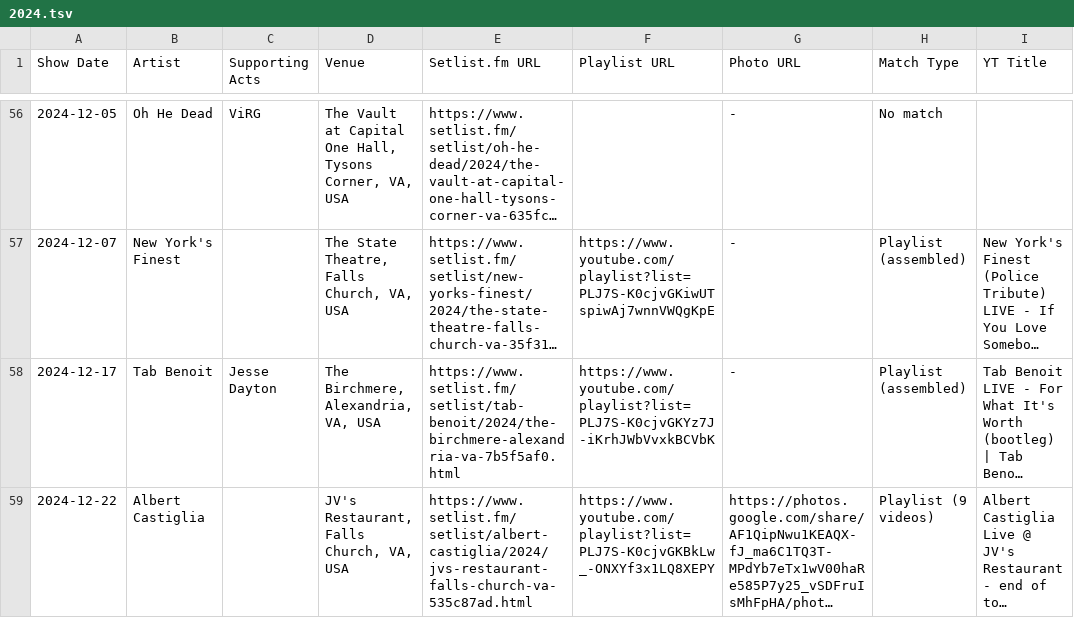
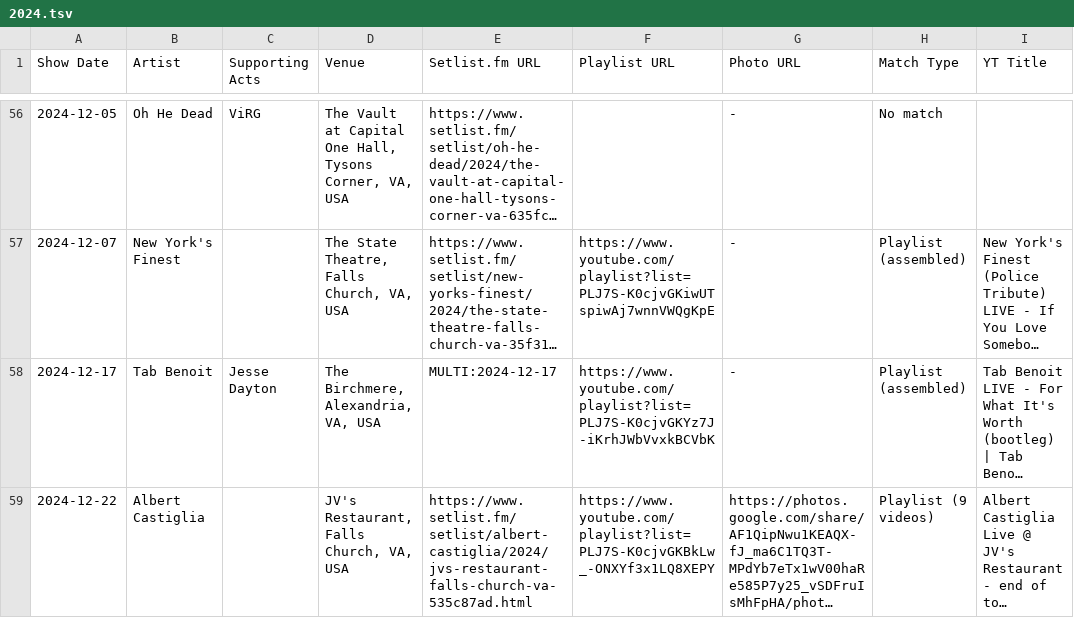
Before and after one commit to dan2bit/live-shows, a TSV file: history/2024.tsv, drawn as a sheet; only a part is shown, gaps mark what is left out; long unchanged cells end in …; the diff covers the shown part only; the diff names each change by its address in the sheet, - before the commit and + after, or states it on an @@ line.

Commit message:
history/2024.tsv: set col5 to MULTI for 29 multi-act shows per issue #49 (anomalies 07-18/09-19 and NOT-FOUND 10-16/12-05 left as single)

```diff
--- a/history/2024.tsv
+++ b/history/2024.tsv
-E58 (Setlist.fm URL): https://www.setlist.fm/setlist/tab-benoit/2024/the-birchmere-alexandria-va-7b5f5af0.html
+E58 (Setlist.fm URL): MULTI:2024-12-17
```
Also changed, not shown: 28 edited cells elsewhere in this file.
